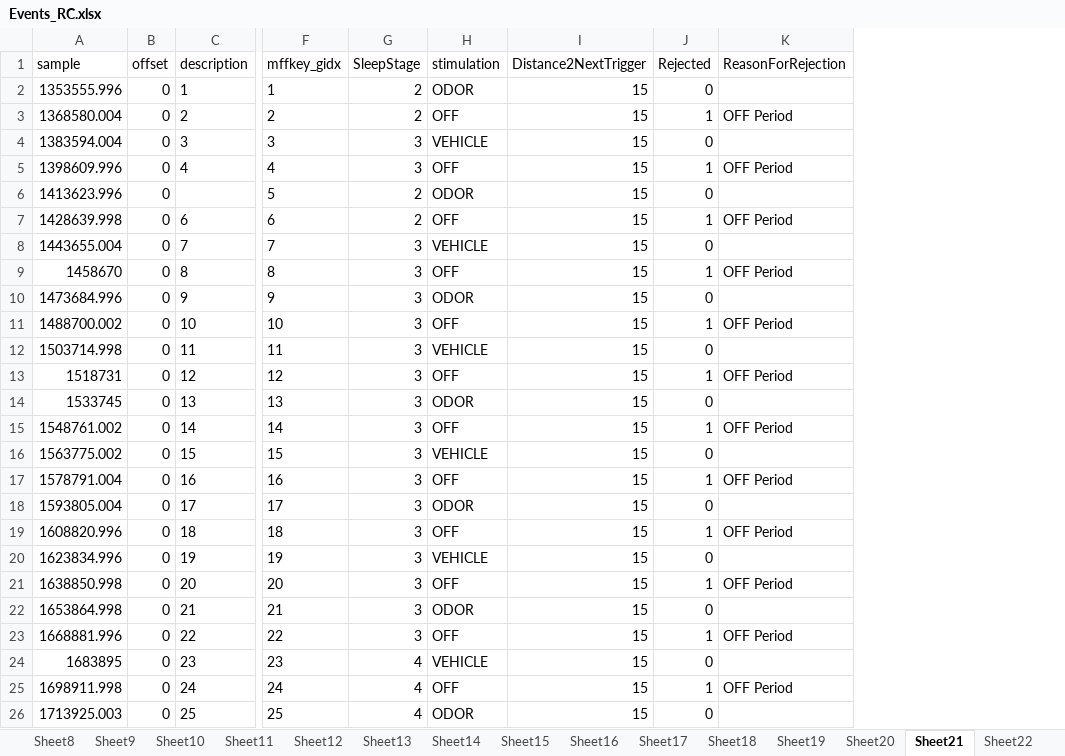
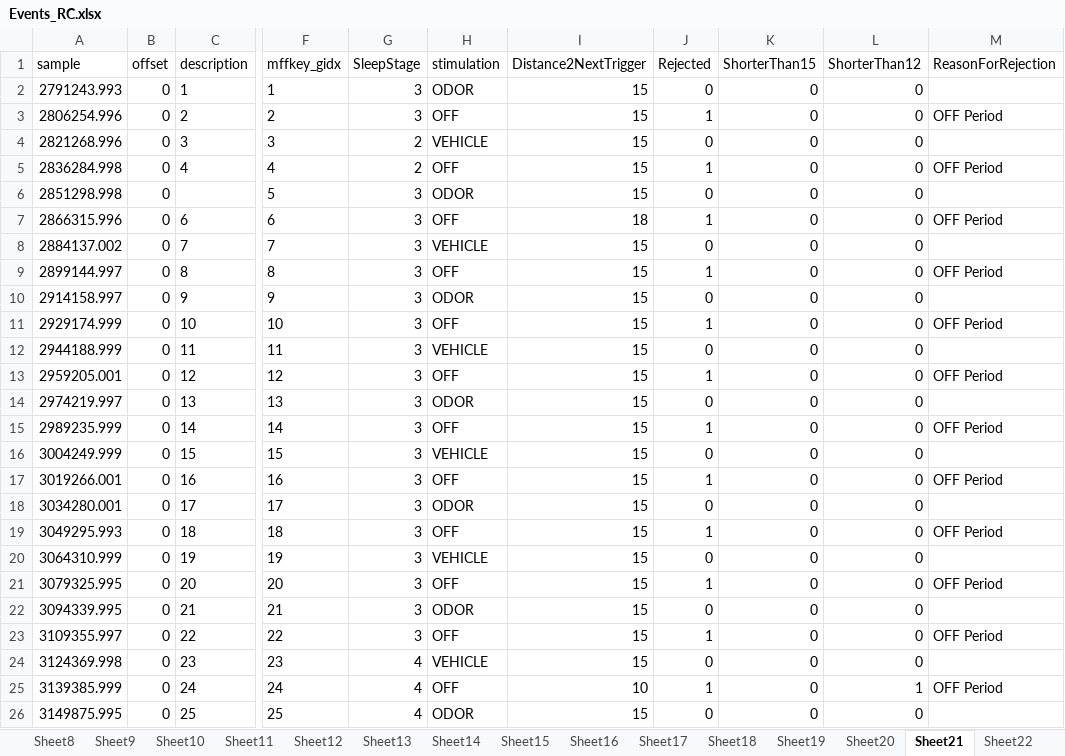
Before and after one commit to jens-k/rc_preproc, an Excel workbook: Events_RC.xlsx, sheet Sheet21, drawn as a sheet; only a part is shown, gaps mark what is left out; values as stored, in another font and other column widths than the file's, no borders; the diff covers the shown part only; the diff names each change by its address in the sheet, - before the commit and + after, or states it on an @@ line.

Commit message:
re-referencing assigning neighbour electrodes to mastoids when noisy. Also new table of events including shorter than 12 sec

```diff
--- a/Events_RC.xlsx (sheet Sheet21)
+++ b/Events_RC.xlsx (sheet Sheet21)
+column K (ShorterThan15), rows 2-26: all 0
+column L (ShorterThan12), rows 2-26: 0 | 0 | 0 | 0 | 0 | 0 | 0 | 0 | 0 | 0 | 0 | 0 | 0 | 0 | 0 | 0 | 0 | 0 | 0 | 0 | 0 | 0 | 0 | 1 | 0
-A2 (sample): 1353555.996
+A2 (sample): 2791243.993
-G2:G3 (SleepStage): 2
+G2:G3 (SleepStage): 3
-A3 (sample): 1368580.004
+A3 (sample): 2806254.996
-A4 (sample): 1383594.004
+A4 (sample): 2821268.996
-G4:G5 (SleepStage): 3
+G4:G5 (SleepStage): 2
-A5 (sample): 1398609.996
+A5 (sample): 2836284.998
-A6 (sample): 1413623.996
+A6 (sample): 2851298.998
-G6:G7 (SleepStage): 2
+G6:G7 (SleepStage): 3
-A7 (sample): 1428639.998
+A7 (sample): 2866315.996
-I7 (Distance2NextTrigger): 15
+I7 (Distance2NextTrigger): 18
-A8 (sample): 1443655.004
+A8 (sample): 2884137.002
-A9 (sample): 1458670
+A9 (sample): 2899144.997
-A10 (sample): 1473684.996
+A10 (sample): 2914158.997
-A11 (sample): 1488700.002
+A11 (sample): 2929174.999
-A12 (sample): 1503714.998
+A12 (sample): 2944188.999
-A13 (sample): 1518731
+A13 (sample): 2959205.001
-A14 (sample): 1533745
+A14 (sample): 2974219.997
-A15 (sample): 1548761.002
+A15 (sample): 2989235.999
-A16 (sample): 1563775.002
+A16 (sample): 3004249.999
-A17 (sample): 1578791.004
+A17 (sample): 3019266.001
-A18 (sample): 1593805.004
+A18 (sample): 3034280.001
-A19 (sample): 1608820.996
+A19 (sample): 3049295.993
-A20 (sample): 1623834.996
+A20 (sample): 3064310.999
-A21 (sample): 1638850.998
+A21 (sample): 3079325.995
-A22 (sample): 1653864.998
+A22 (sample): 3094339.995
-A23 (sample): 1668881.996
+A23 (sample): 3109355.997
-A24 (sample): 1683895
+A24 (sample): 3124369.998
-A25 (sample): 1698911.998
+A25 (sample): 3139385.999
-I25 (Distance2NextTrigger): 15
+I25 (Distance2NextTrigger): 10
-A26 (sample): 1713925.003
+A26 (sample): 3149875.995
```
Also changed, not shown: other rows of this sheet, sheet Sheet12, sheet Sheet23, sheet Sheet15, sheet Sheet20, sheet Sheet19, sheet Sheet8, 16 more sheets, other sheet tabs, 2 other files.
